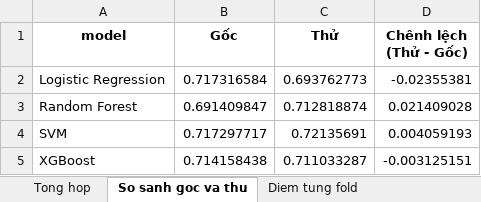
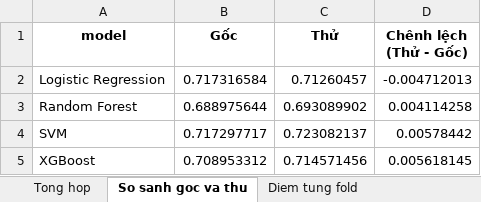
Before and after one commit to hthuonq/sgu-MAYHOC, an Excel workbook: ML01_Student_Dropout/experiments/2026-11-17_ThuThamSo_4MoHinh_AB_Triet/ket_qua.xlsx, sheet So sanh goc va thu, drawn as a sheet; values as stored, in another font and other column widths than the file's, no borders; the diff names each change by its address in the sheet, - before the commit and + after, or states it on an @@ line.

```diff
--- a/ML01_Student_Dropout/experiments/2026-11-17_ThuThamSo_4MoHinh_AB_Triet/ket_qua.xlsx (sheet So sanh goc va thu)
+++ b/ML01_Student_Dropout/experiments/2026-11-17_ThuThamSo_4MoHinh_AB_Triet/ket_qua.xlsx (sheet So sanh goc va thu)
-C2 (Thử): 0.693762773
+C2 (Thử): 0.71260457
-D2 (Chênh lệch (Thử - Gốc)): -0.02355381
+D2 (Chênh lệch (Thử - Gốc)): -0.004712013
-B3 (Gốc): 0.691409847
+B3 (Gốc): 0.688975644
-C3 (Thử): 0.712818874
+C3 (Thử): 0.693089902
-D3 (Chênh lệch (Thử - Gốc)): 0.021409028
+D3 (Chênh lệch (Thử - Gốc)): 0.004114258
-C4 (Thử): 0.72135691
+C4 (Thử): 0.723082137
-D4 (Chênh lệch (Thử - Gốc)): 0.004059193
+D4 (Chênh lệch (Thử - Gốc)): 0.00578442
-B5 (Gốc): 0.714158438
+B5 (Gốc): 0.708953312
-C5 (Thử): 0.711033287
+C5 (Thử): 0.714571456
-D5 (Chênh lệch (Thử - Gốc)): -0.003125151
+D5 (Chênh lệch (Thử - Gốc)): 0.005618145
```
Also changed, not shown: sheet Diem tung fold, sheet Tong hop, sheet Cau hinh mo hinh, sheet Thong tin, ML01_Student_Dropout/experiments/2026-11-17_ThuThamSo_3MoHinh_TapA_Triet/ket_qua.xlsx, 8 other files.
